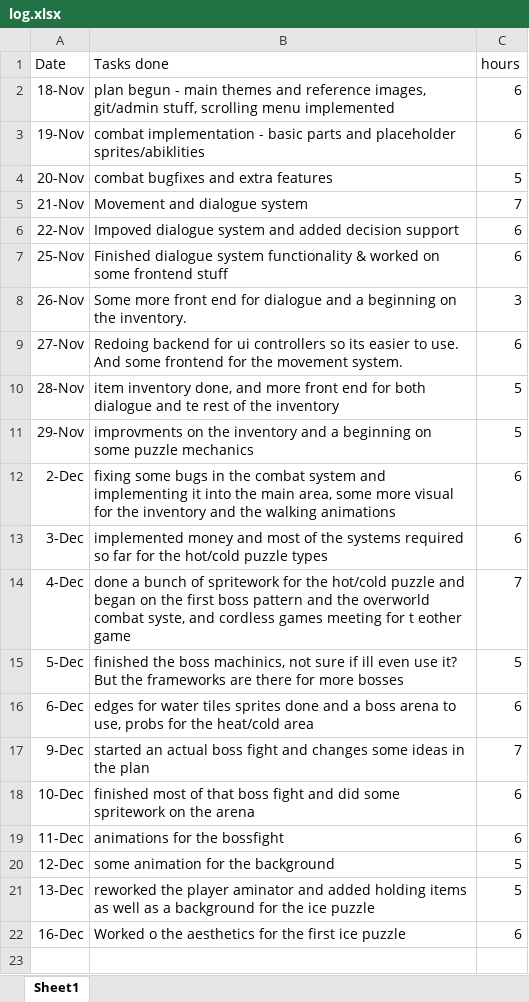
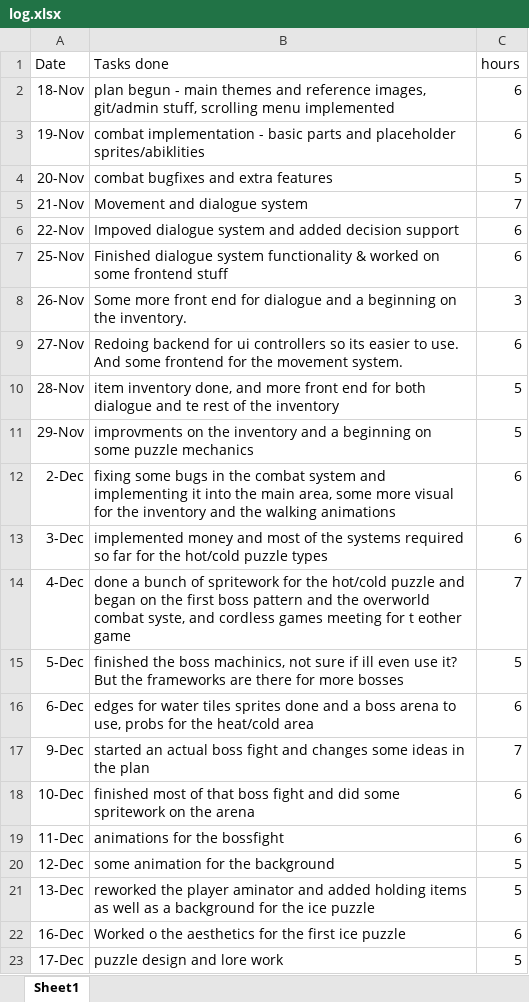
Before and after one commit to chlorine7oxide/pilus, an Excel workbook: log.xlsx, sheet Sheet1, drawn as a sheet; values as stored, in another font and other column widths than the file's, no borders; the diff names each change by its address in the sheet, - before the commit and + after, or states it on an @@ line.

Commit message:
some more puzzle design and area design

```diff
--- a/log.xlsx (sheet Sheet1)
+++ b/log.xlsx (sheet Sheet1)
+row 23: 17-Dec | puzzle design and lore work | 5
```
Also changed, not shown: 54 other files.
